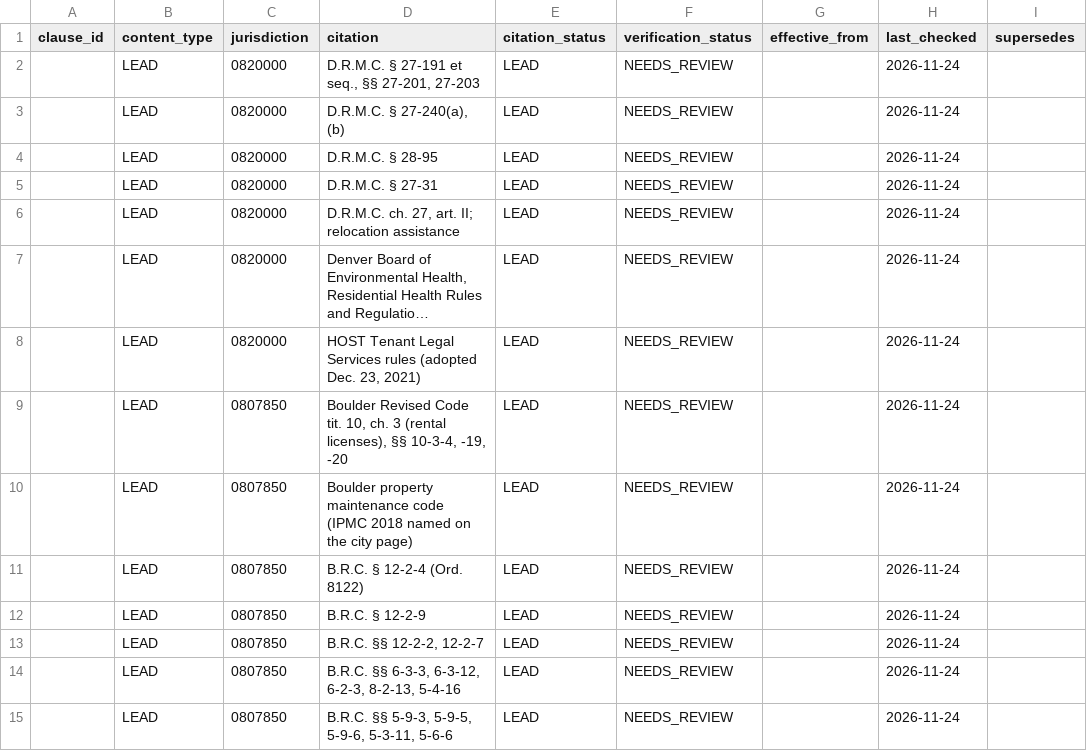
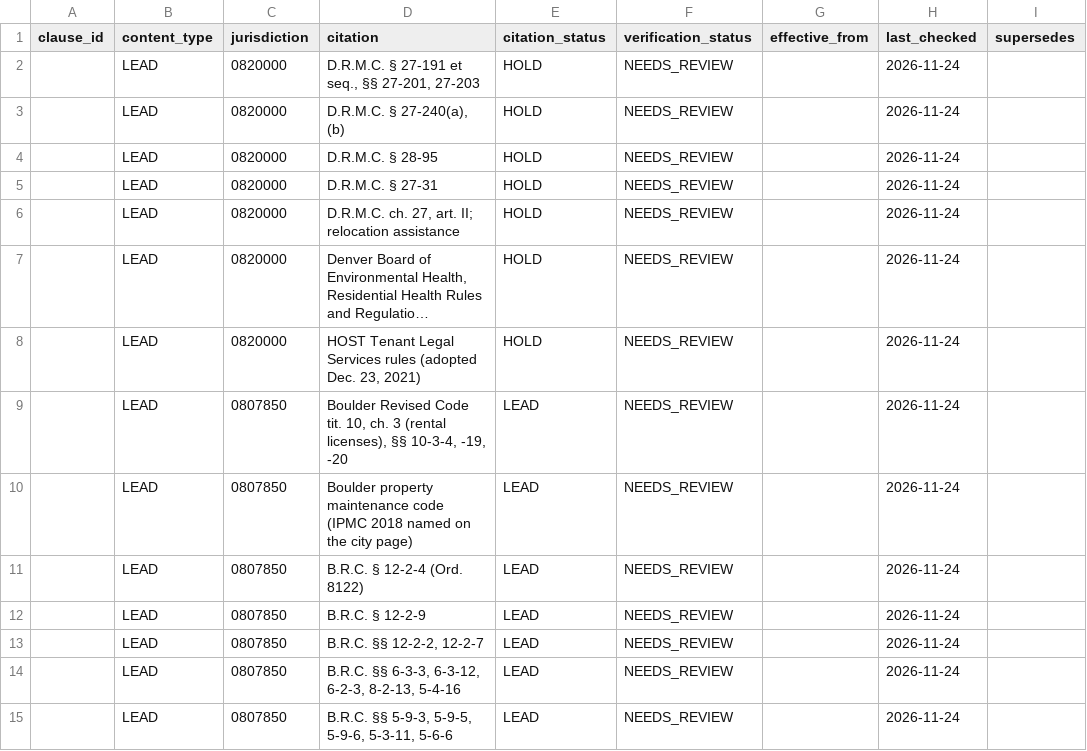
Before and after one commit to tsteinbaugh/property-manager-landlord-app, a CSV file: lease-clause-library/local/citations-local-CO.csv, drawn as a sheet; only a part is shown; long unchanged cells end in …; the diff names each change by its address in the sheet, - before the commit and + after, or states it on an @@ line.

```diff
--- a/lease-clause-library/local/citations-local-CO.csv
+++ b/lease-clause-library/local/citations-local-CO.csv
-E2:E8 (citation_status): LEAD
+E2:E8 (citation_status): HOLD
```
Also changed, not shown: lease-clause-library/local/places-CO.csv, 1 other file.
